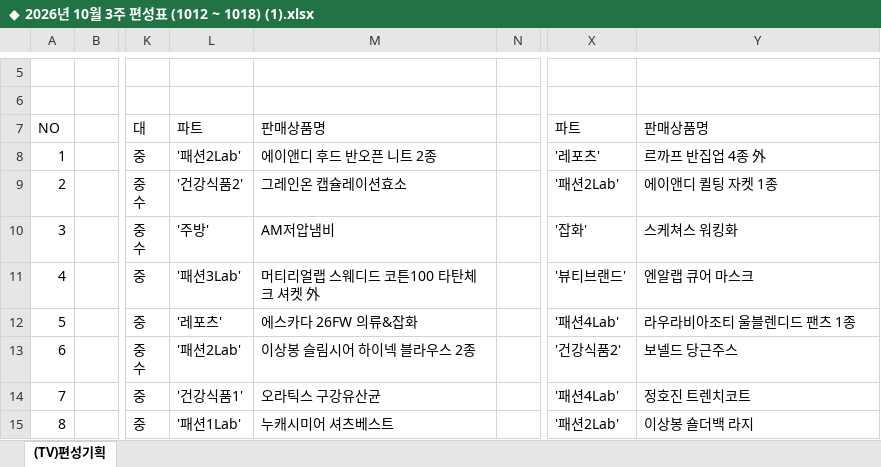
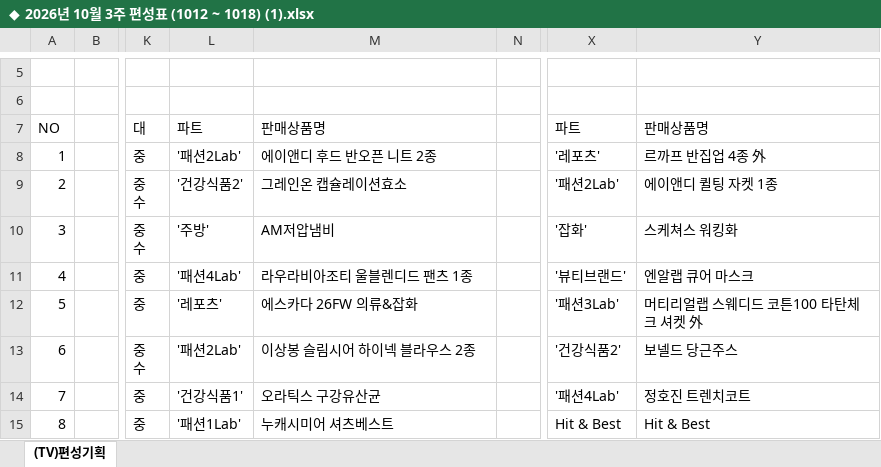
Before and after one commit to hhsliving/schedule, an Excel workbook: weeks/◆ 2026년 10월 3주 편성표 (1012 ~ 1018) (1).xlsx, sheet (TV)편성기획, drawn as a sheet; only a part is shown, gaps mark what is left out; values as stored, in another font and other column widths than the file's, no cell formats; charts and pictures not drawn; the diff covers the shown part only; the diff names each change by its address in the sheet, - before the commit and + after, or states it on an @@ line.

```diff
--- a/weeks/◆ 2026년 10월 3주 편성표 (1012 ~ 1018) (1).xlsx (sheet (TV)편성기획)
+++ b/weeks/◆ 2026년 10월 3주 편성표 (1012 ~ 1018) (1).xlsx (sheet (TV)편성기획)
-L11: '패션3Lab'
+L11: '패션4Lab'
-M11: 머티리얼랩 스웨디드 코튼100 타탄체크 셔켓 外
+M11: 라우라비아조티 울블렌디드 팬츠 1종
-X12: '패션4Lab'
+X12: '패션3Lab'
-Y12: 라우라비아조티 울블렌디드 팬츠 1종
+Y12: 머티리얼랩 스웨디드 코튼100 타탄체크 셔켓 外
-X15: '패션2Lab'
+X15: Hit & Best
-Y15: 이상봉 숄더백 라지
+Y15: Hit & Best
```
Also changed, not shown: 17 edited cells elsewhere in this sheet, cell formats, weeks/undefined_20260929.xlsx.
